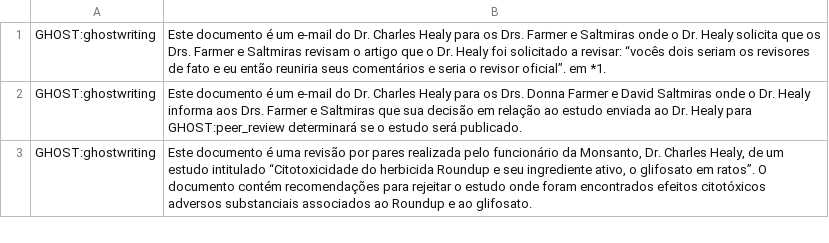
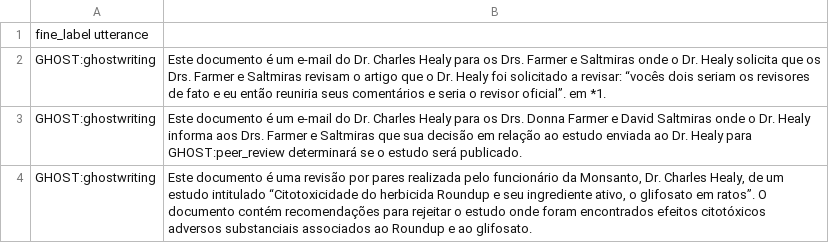
Before and after one commit to mauriciokonrath/ganbert-new, a TSV file: data/labeled_monsanto_pt.tsv, drawn as a sheet; only a part is shown.

Commit message:
Update labeled_monsanto_pt.tsv

```diff
--- a/data/labeled_monsanto_pt.tsv
+++ b/data/labeled_monsanto_pt.tsv
@@ -1 +1,2 @@
+fine_label utterance
 GHOST:ghostwriting	Este documento é um e-mail do Dr. Charles Healy para os Drs. Farmer e Saltmiras onde o Dr. Healy solicita que os Drs. Farmer e Saltmiras revisam o artigo que o Dr. Healy foi solicitado a revisar: “vocês dois seriam os revisores de fato e eu então reuniria seus comentários e seria o revisor oficial”. em *1.
```
